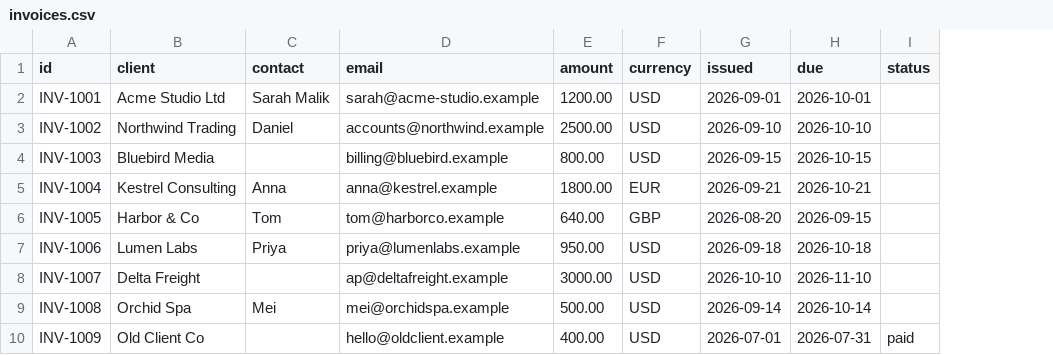
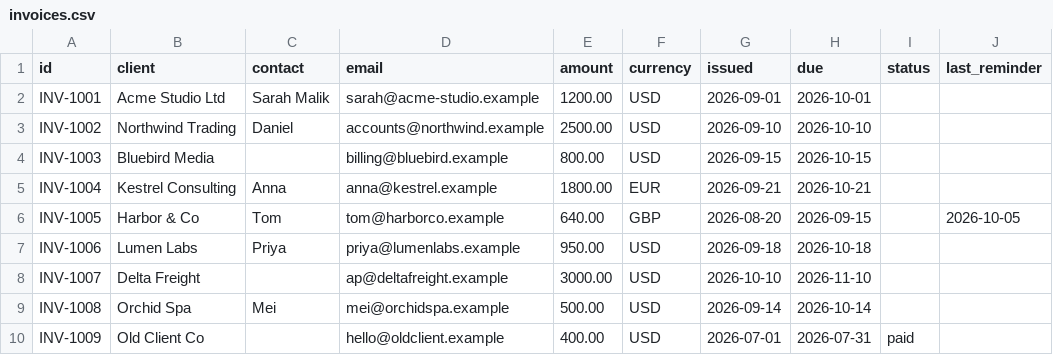
Before and after one commit to waseemnasir2k26/invoice-chaser, a CSV file: examples/invoices.csv, drawn as a sheet; the diff names each change by its address in the sheet, - before the commit and + after, or states it on an @@ line.

```diff
--- a/examples/invoices.csv
+++ b/examples/invoices.csv
+column J (last_reminder), row 6: 2026-10-05
```
Also changed, not shown: 38 other files.
